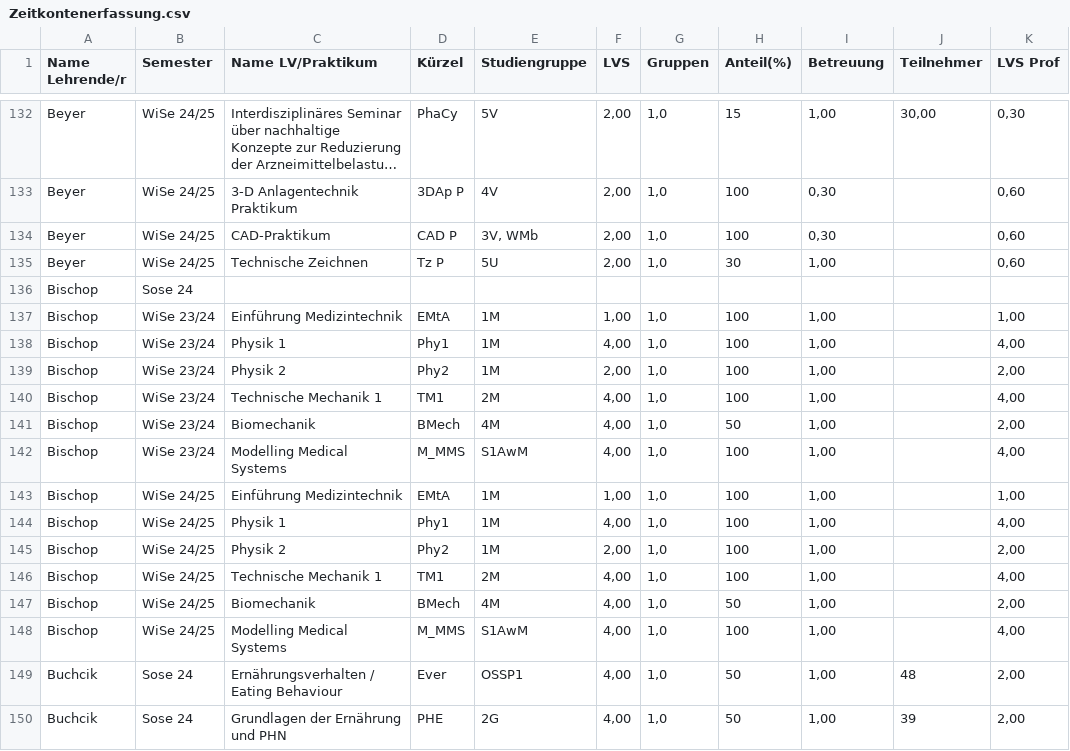
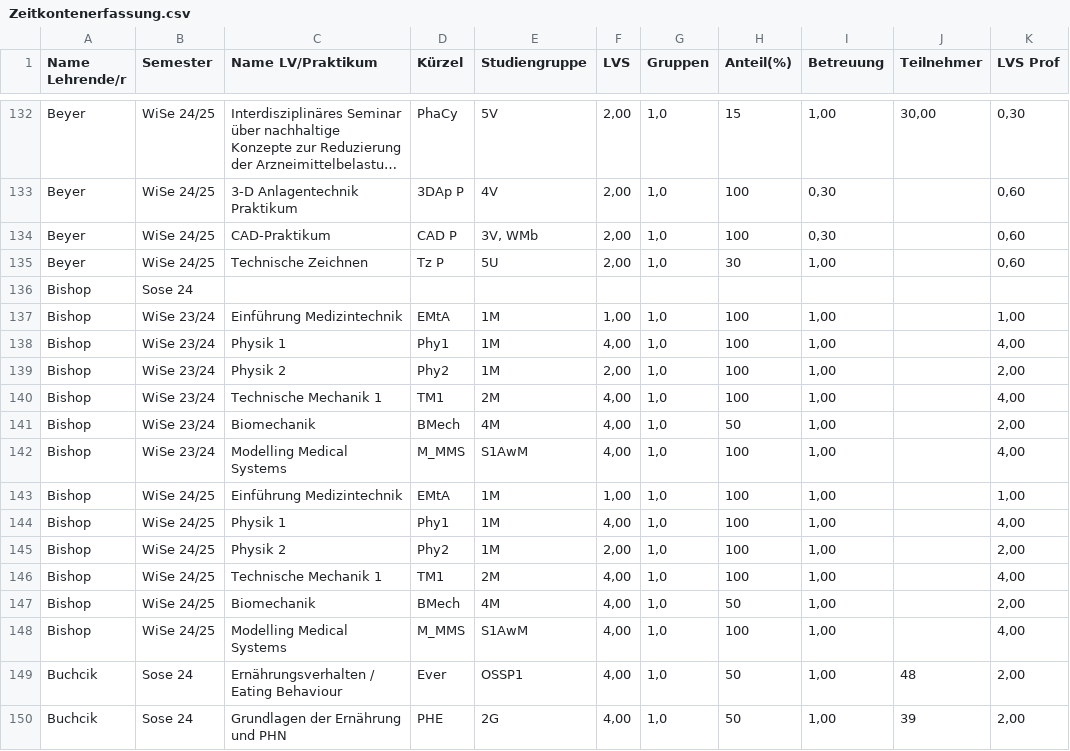
Before and after one commit to ELEARNINGHAW/zeitkonto, a CSV file: Zeitkontenerfassung.csv, drawn as a sheet; only a part is shown, gaps mark what is left out; long unchanged cells end in …; the diff covers the shown part only; the diff names each change by its address in the sheet, - before the commit and + after, or states it on an @@ line.

```diff
--- a/Zeitkontenerfassung.csv
+++ b/Zeitkontenerfassung.csv
-A136:A148 (Name Lehrende/r): Bischop
+A136:A148 (Name Lehrende/r): Bishop
```
Also changed, not shown: 51 edited cells elsewhere in this file, 1 other file.
